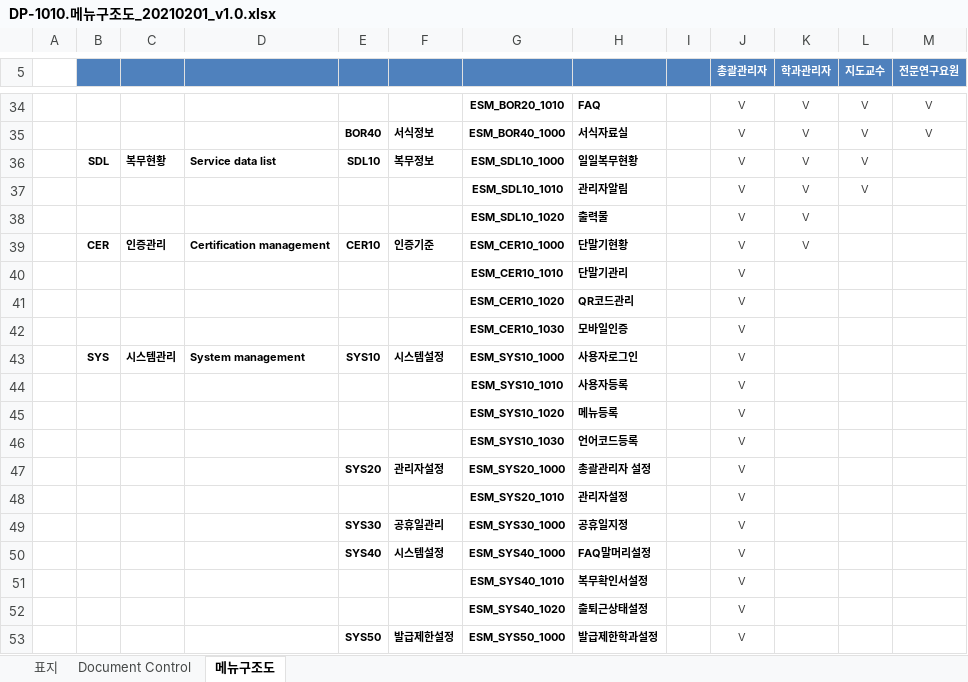
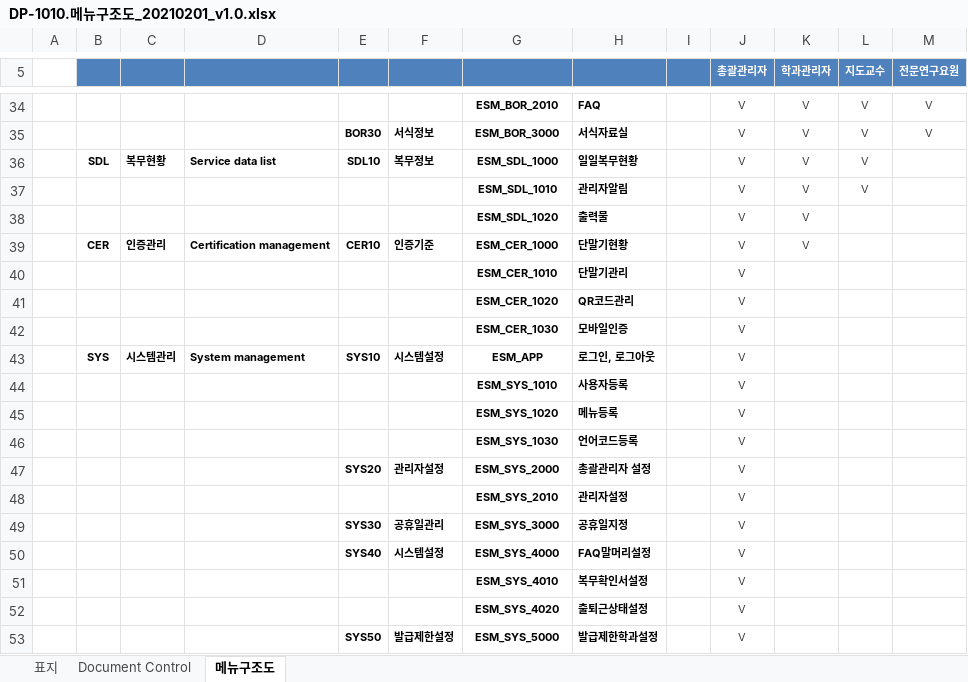
Before and after one commit to dims1111/ESM, an Excel workbook: document/30.설계(DP)/DP-1010.메뉴 구조도/DP-1010.메뉴구조도_20210201_v1.0.xlsx, sheet 메뉴구조도, drawn as a sheet; only a part is shown, gaps mark what is left out; values as stored, in another font and other column widths than the file's, no borders; the diff covers the shown part only; the diff names each change by its address in the sheet, - before the commit and + after, or states it on an @@ line.

Commit message:
설계 메뉴구조도 - 엑셀파일 추가

```diff
--- a/document/30.설계(DP)/DP-1010.메뉴 구조도/DP-1010.메뉴구조도_20210201_v1.0.xlsx (sheet 메뉴구조도)
+++ b/document/30.설계(DP)/DP-1010.메뉴 구조도/DP-1010.메뉴구조도_20210201_v1.0.xlsx (sheet 메뉴구조도)
-G34: ESM_BOR20_1010
+G34: ESM_BOR_2010
-E35: BOR40
+E35: BOR30
-G35: ESM_BOR40_1000
+G35: ESM_BOR_3000
-G36: ESM_SDL10_1000
+G36: ESM_SDL_1000
-G37: ESM_SDL10_1010
+G37: ESM_SDL_1010
-G38: ESM_SDL10_1020
+G38: ESM_SDL_1020
-G39: ESM_CER10_1000
+G39: ESM_CER_1000
-G40: ESM_CER10_1010
+G40: ESM_CER_1010
-G41: ESM_CER10_1020
+G41: ESM_CER_1020
-G42: ESM_CER10_1030
+G42: ESM_CER_1030
-G43: ESM_SYS10_1000
+G43: ESM_APP
-H43: 사용자로그인
+H43: 로그인, 로그아웃
-G44: ESM_SYS10_1010
+G44: ESM_SYS_1010
-G45: ESM_SYS10_1020
+G45: ESM_SYS_1020
-G46: ESM_SYS10_1030
+G46: ESM_SYS_1030
-G47: ESM_SYS20_1000
+G47: ESM_SYS_2000
-G48: ESM_SYS20_1010
+G48: ESM_SYS_2010
-G49: ESM_SYS30_1000
+G49: ESM_SYS_3000
-G50: ESM_SYS40_1000
+G50: ESM_SYS_4000
-G51: ESM_SYS40_1010
+G51: ESM_SYS_4010
-G52: ESM_SYS40_1020
+G52: ESM_SYS_4020
-G53: ESM_SYS50_1000
+G53: ESM_SYS_5000
```
Also changed, not shown: 27 edited cells elsewhere in this sheet, 1 other file.
